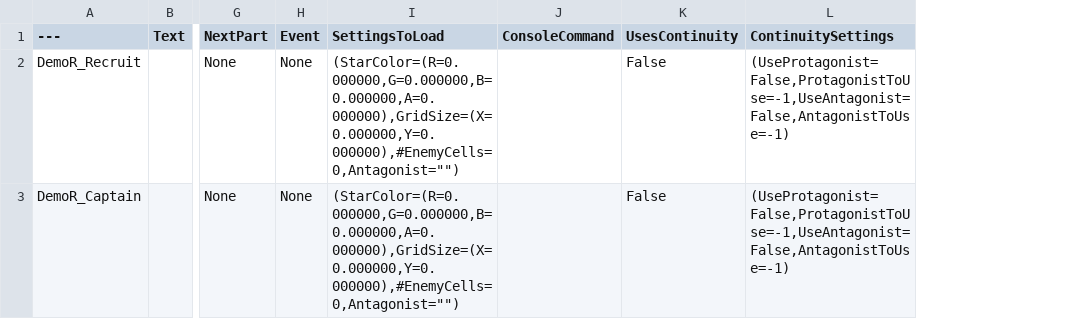
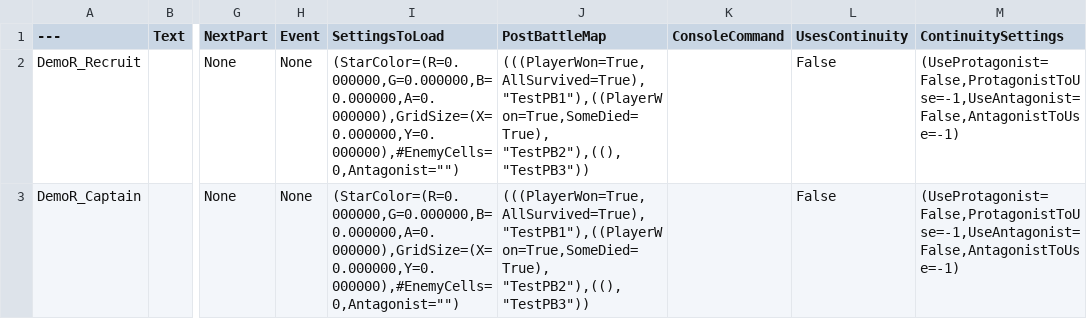
Before and after one commit to Arbiter04032000/PRJ_Starshot, a CSV file: Assets/Datatables/DTRD_Demo.csv, drawn as a sheet; only a part is shown, gaps mark what is left out; the diff names each change by its address in the sheet, - before the commit and + after, or states it on an @@ line.

Commit message:
BananaForScale update
Battle exiting properly works now
(Currently unused) Magdoran colony ship assets added

```diff
--- a/Assets/Datatables/DTRD_Demo.csv
+++ b/Assets/Datatables/DTRD_Demo.csv
+column J (PostBattleMap), rows 2-3: (((PlayerWon=True,AllSurvived=True), "TestPB1"),((PlayerWon=True,SomeDied=True), "TestPB2"),((), "TestPB3")) | (((PlayerWon=True,AllSurvived=True), "TestPB1"),((PlayerWon=True,SomeDied=True), "TestPB2"),((), "TestPB3"))
```
Also changed, not shown: Assets/Datatables/DTTD_Demo.csv, 35 other files.
